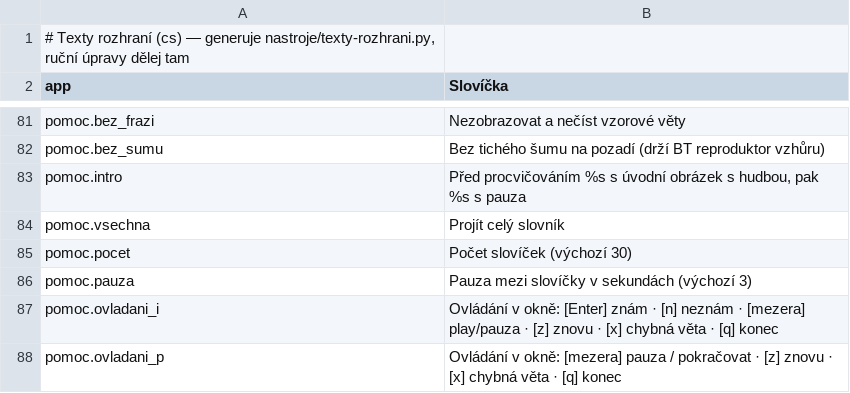
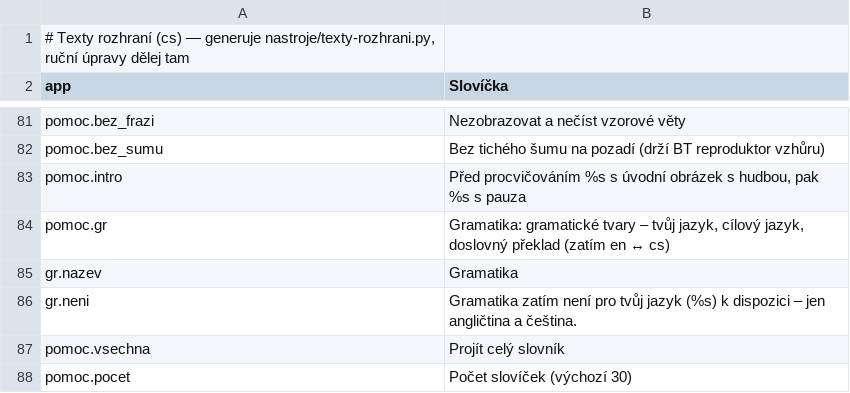
Before and after one commit to navik61/jazyky, a TSV file: locale/cs.tsv, drawn as a sheet; only a part is shown, gaps mark what is left out; the shorter side is filled out with more unchanged rows.

```diff
--- a/locale/cs.tsv
+++ b/locale/cs.tsv
@@ -83,2 +83,5 @@ pomoc.bez_sumu	Bez tichého šumu na pozadí (drží BT reproduktor vzhůru)
 pomoc.intro	Před procvičováním %s s úvodní obrázek s hudbou, pak %s s pauza
+pomoc.gr	Gramatika: gramatické tvary – tvůj jazyk, cílový jazyk, doslovný překlad (zatím en ↔ cs)
+gr.nazev	Gramatika
+gr.neni	Gramatika zatím není pro tvůj jazyk (%s) k dispozici – jen angličtina a čeština.
 pomoc.vsechna	Projít celý slovník
```
Also changed, not shown: locale/de.tsv, locale/es.tsv, 13 other files.
